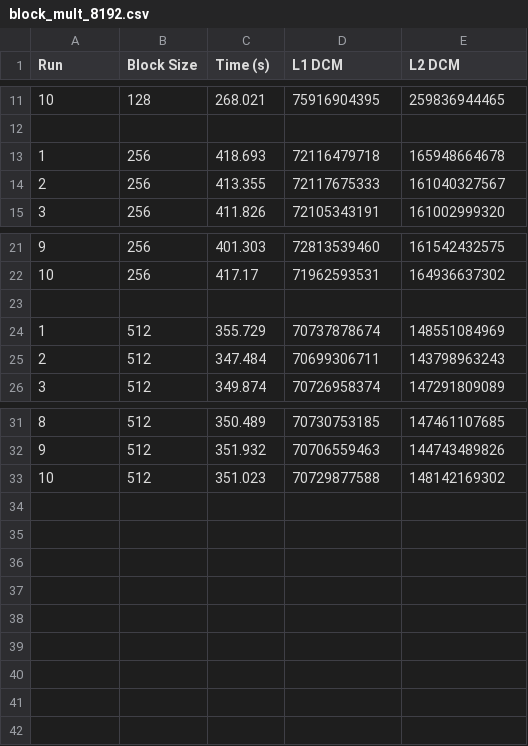
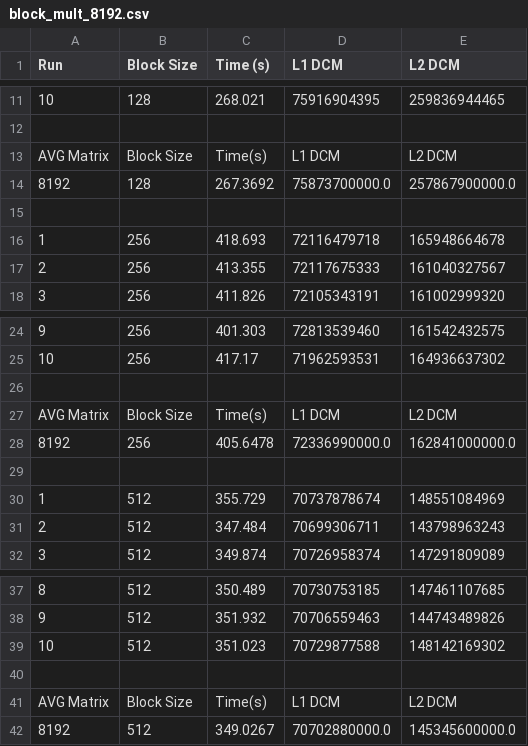
Before and after one commit to lunacunha/cpd, a CSV file: assign1/src/block_cpp/block_mult_8192.csv, drawn as a sheet; only a part is shown, gaps mark what is left out.

```diff
--- a/assign1/src/block_cpp/block_mult_8192.csv
+++ b/assign1/src/block_cpp/block_mult_8192.csv
@@ -12,2 +12,5 @@ Run,Block Size,Time (s),L1 DCM,L2 DCM
 
+AVG Matrix, Block Size, Time(s), L1 DCM, L2 DCM
+8192, 128, 267.3692, 75873700000.0, 257867900000.0
+
 1,256,418.693,72116479718,165948664678
@@ -23,2 +26,5 @@ Run,Block Size,Time (s),L1 DCM,L2 DCM
 
+AVG Matrix, Block Size, Time(s), L1 DCM, L2 DCM
+8192, 256, 405.6478, 72336990000.0, 162841000000.0
+
 1,512,355.729,70737878674,148551084969
@@ -33 +39,4 @@ Run,Block Size,Time (s),L1 DCM,L2 DCM
 10,512,351.023,70729877588,148142169302
+
+AVG Matrix, Block Size, Time(s), L1 DCM, L2 DCM
+8192, 512, 349.0267, 70702880000.0, 145345600000.0
```
Also changed, not shown: assign1/src/block_cpp/block_mult_10240.csv, assign1/src/block_cpp/block_mult_4096.csv, 22 other files.
